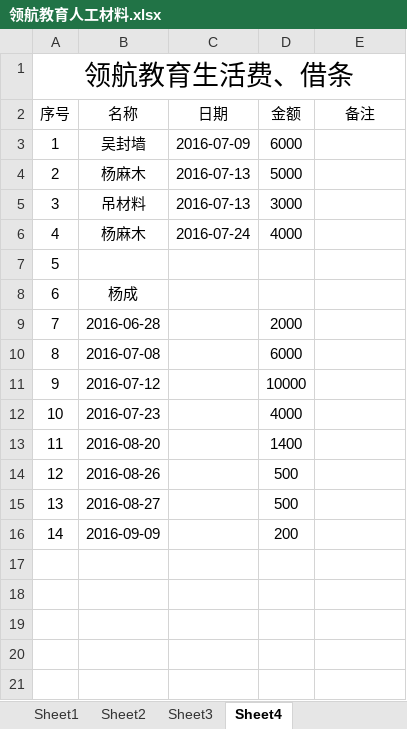
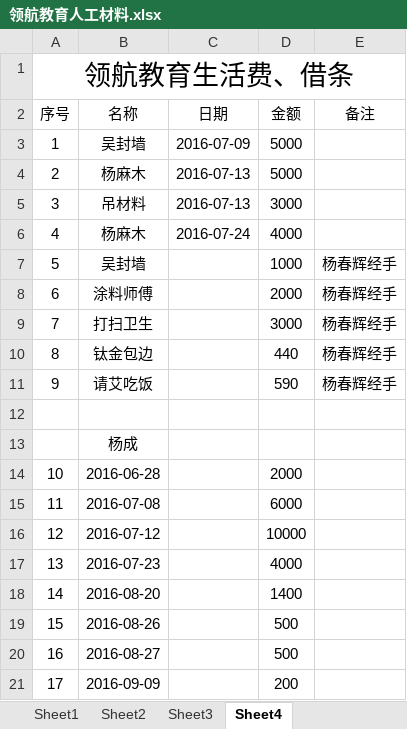
Before and after one commit to SolidFighter/LH_EDU, an Excel workbook: 开支收入/领航教育人工材料.xlsx, sheet Sheet4, drawn as a sheet; values as stored, in another font and other column widths than the file's, no borders; addresses are those after the commit; the diff names each change by its address in the sheet, - before the commit and + after, or states it on an @@ line.

```diff
--- a/开支收入/领航教育人工材料.xlsx (sheet Sheet4)
+++ b/开支收入/领航教育人工材料.xlsx (sheet Sheet4)
-D3 (金额): 6000
+D3 (金额): 5000
+row 7: 5 | 吴封墙 |  | 1000 | 杨春辉经手
+row 8: 6 | 涂料师傅 |  | 2000 | 杨春辉经手
+row 9: 7 | 打扫卫生 |  | 3000 | 杨春辉经手
+row 10: 8 | 钛金包边 |  | 440 | 杨春辉经手
+row 11: 9 | 请艾吃饭 |  | 590 | 杨春辉经手
@@ column A (序号) renumbered from row 12 down @@
```
Also changed, not shown: sheet Sheet2, sheet Sheet3, sheet Sheet1, 2 other files.
